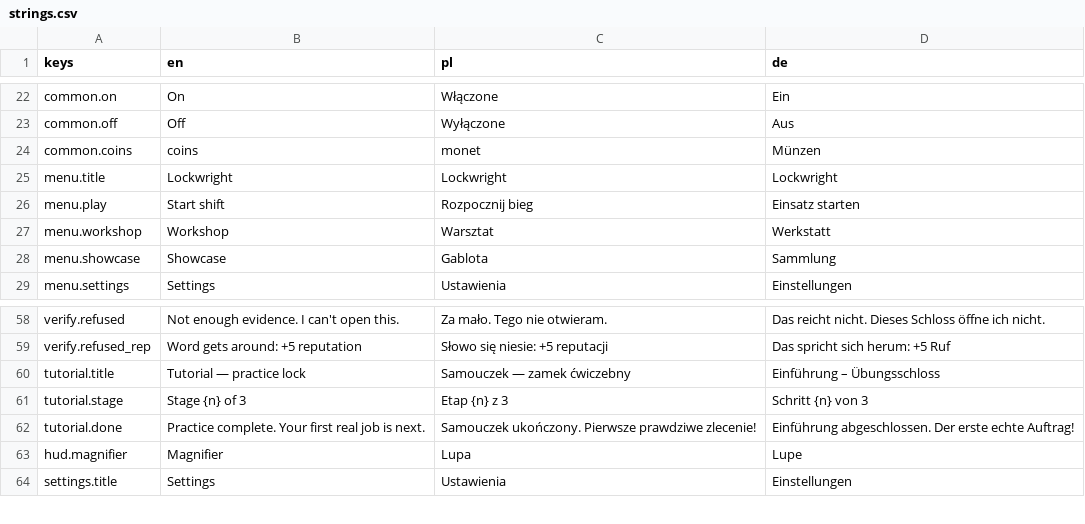
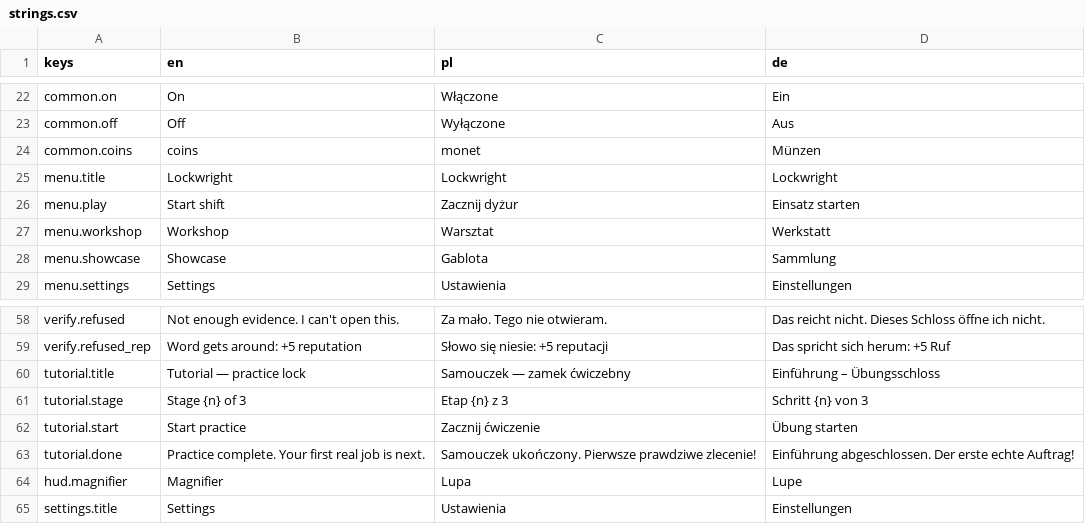
Before and after one commit to woogitsugames/lockwright, a CSV file: game/i18n/strings.csv, drawn as a sheet; only a part is shown, gaps mark what is left out.

```diff
--- a/game/i18n/strings.csv
+++ b/game/i18n/strings.csv
@@ -25,3 +25,3 @@ common.coins,coins,monet,Münzen
 menu.title,Lockwright,Lockwright,Lockwright
-menu.play,Start shift,Rozpocznij bieg,Einsatz starten
+menu.play,Start shift,Zacznij dyżur,Einsatz starten
 menu.workshop,Workshop,Warsztat,Werkstatt
@@ -61,2 +61,3 @@ tutorial.title,Tutorial — practice lock,Samouczek — zamek ćwiczebny,Einfüh
 tutorial.stage,Stage {n} of 3,Etap {n} z 3,Schritt {n} von 3
+tutorial.start,Start practice,Zacznij ćwiczenie,Übung starten
 tutorial.done,Practice complete. Your first real job is next.,Samouczek ukończony. Pierwsze prawdziwe zlecenie!,Einführung abgeschlossen. Der erste echte Auftrag!
```
Also changed, not shown: 4 other files.
